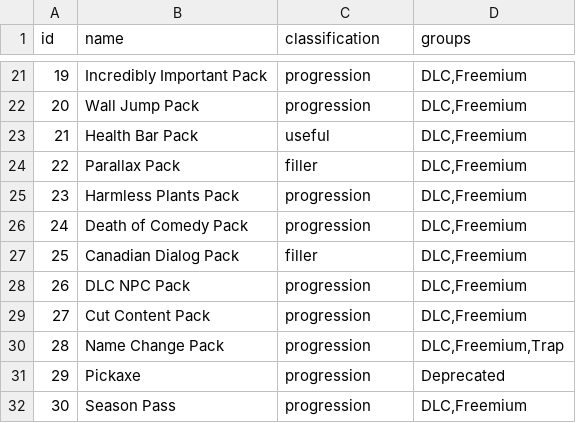
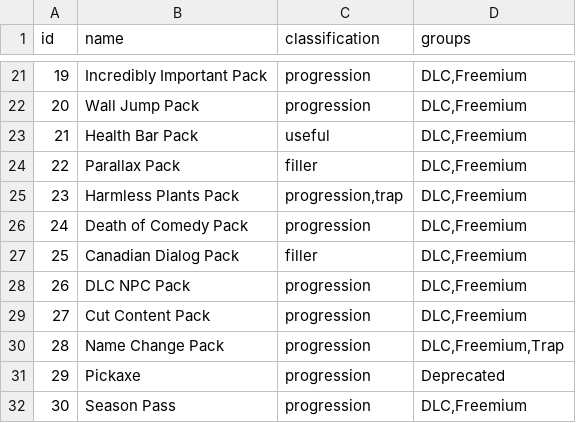
Before and after one commit to dowlle/ctr-archipelago-apworld, a CSV file: worlds/dlcquest/data/items.csv, drawn as a sheet; only a part is shown, gaps mark what is left out.

Commit message:
DLC Quest: Enable multi-classification items (#5552)
* implement prog trap item (thanks stardew)

* oops that's wrong

* okay this is right

```diff
--- a/worlds/dlcquest/data/items.csv
+++ b/worlds/dlcquest/data/items.csv
@@ -24,3 +24,3 @@ id,name,classification,groups
 22,Parallax Pack,filler,"DLC,Freemium"
-23,Harmless Plants Pack,progression,"DLC,Freemium"
+23,Harmless Plants Pack,"progression,trap","DLC,Freemium"
 24,Death of Comedy Pack,progression,"DLC,Freemium"
```
Also changed, not shown: 1 other file.
